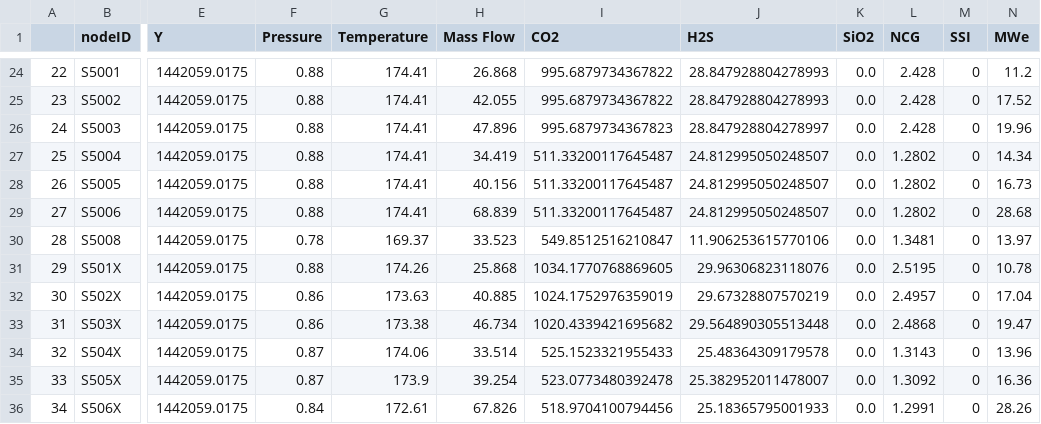
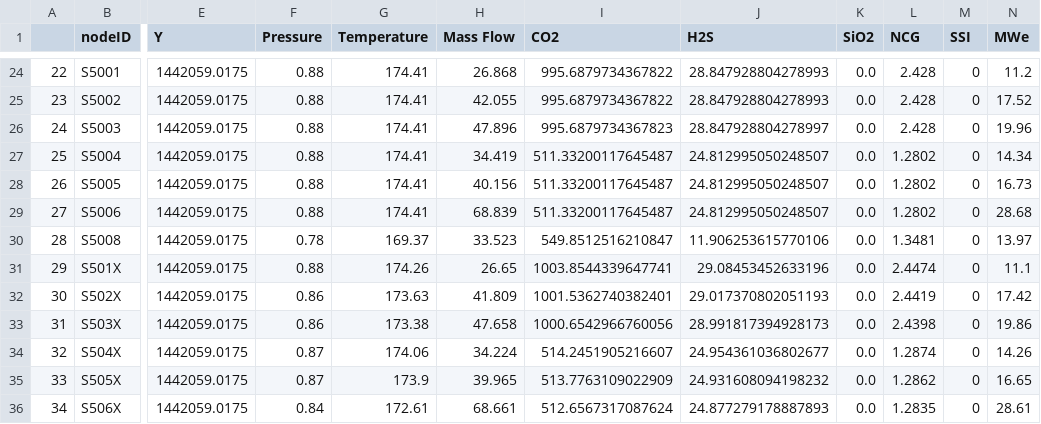
Before and after one commit to vmcallos/FCRS-Full-Model, a CSV file: cn_nodes.csv, drawn as a sheet; only a part is shown, gaps mark what is left out; the diff covers the shown part only; the diff names each change by its address in the sheet, - before the commit and + after, or states it on an @@ line.

```diff
--- a/cn_nodes.csv
+++ b/cn_nodes.csv
-H31 (Mass Flow): 25.868
+H31 (Mass Flow): 26.65
-I31 (CO2): 1034.1770768869605
+I31 (CO2): 1003.8544339647741
-J31 (H2S): 29.96306823118076
+J31 (H2S): 29.08453452633196
-L31 (NCG): 2.5195
+L31 (NCG): 2.4474
-N31 (MWe): 10.78
+N31 (MWe): 11.1
-H32 (Mass Flow): 40.885
+H32 (Mass Flow): 41.809
-I32 (CO2): 1024.1752976359019
+I32 (CO2): 1001.5362740382401
-J32 (H2S): 29.67328807570219
+J32 (H2S): 29.017370802051193
-L32 (NCG): 2.4957
+L32 (NCG): 2.4419
-N32 (MWe): 17.04
+N32 (MWe): 17.42
-H33 (Mass Flow): 46.734
+H33 (Mass Flow): 47.658
-I33 (CO2): 1020.4339421695682
+I33 (CO2): 1000.6542966760056
-J33 (H2S): 29.564890305513448
+J33 (H2S): 28.991817394928173
-L33 (NCG): 2.4868
+L33 (NCG): 2.4398
-N33 (MWe): 19.47
+N33 (MWe): 19.86
-H34 (Mass Flow): 33.514
+H34 (Mass Flow): 34.224
-I34 (CO2): 525.1523321955433
+I34 (CO2): 514.2451905216607
-J34 (H2S): 25.48364309179578
+J34 (H2S): 24.954361036802677
-L34 (NCG): 1.3143
+L34 (NCG): 1.2874
-N34 (MWe): 13.96
+N34 (MWe): 14.26
-H35 (Mass Flow): 39.254
+H35 (Mass Flow): 39.965
-I35 (CO2): 523.0773480392478
+I35 (CO2): 513.7763109022909
-J35 (H2S): 25.382952011478007
+J35 (H2S): 24.931608094198232
-L35 (NCG): 1.3092
+L35 (NCG): 1.2862
-N35 (MWe): 16.36
+N35 (MWe): 16.65
-H36 (Mass Flow): 67.826
+H36 (Mass Flow): 68.661
-I36 (CO2): 518.9704100794456
+I36 (CO2): 512.6567317087624
-J36 (H2S): 25.18365795001933
+J36 (H2S): 24.877279178887893
-L36 (NCG): 1.2991
+L36 (NCG): 1.2835
-N36 (MWe): 28.26
+N36 (MWe): 28.61
```
Also changed, not shown: 83 edited cells elsewhere in this file, cn_pipes.csv, 8 other files.
